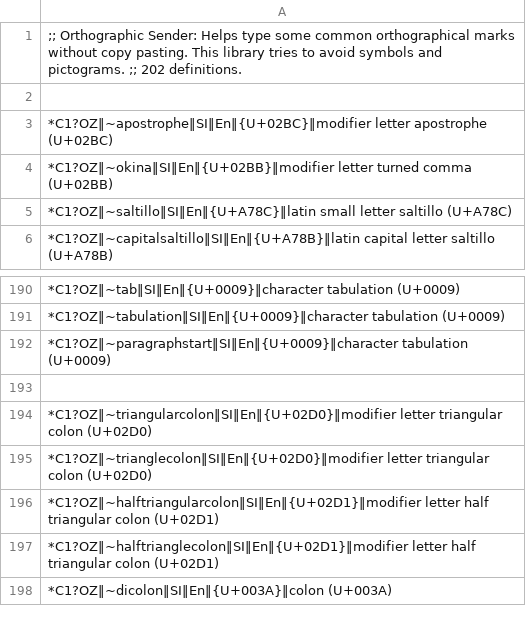
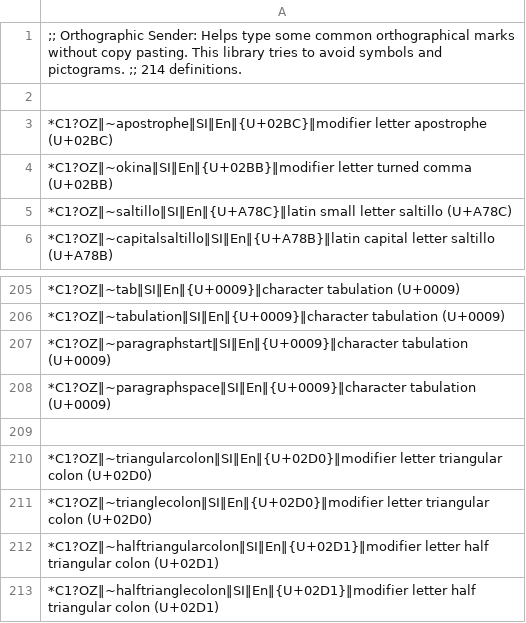
Before and after one commit to SalviaSage/Custom-Libraries, a CSV file: Unicode Senders/(Unicode Sender) Orthographic.csv, drawn as a sheet; only a part is shown, gaps mark what is left out; the shorter side is filled out with more unchanged rows; the diff covers the shown part only.

```diff
--- a/Unicode Senders/(Unicode Sender) Orthographic.csv
+++ b/Unicode Senders/(Unicode Sender) Orthographic.csv
@@ -1,2 +1,2 @@
-;; Orthographic Sender: Helps type some common orthographical marks without copy pasting. This library tries to avoid symbols and pictograms. ;; 202 definitions.
+;; Orthographic Sender: Helps type some common orthographical marks without copy pasting. This library tries to avoid symbols and pictograms. ;; 214 definitions.
 
@@ -192,2 +207,3 @@
 *C1?OZ‖~paragraphstart‖SI‖En‖{U+0009}‖character tabulation (U+0009)
+*C1?OZ‖~paragraphspace‖SI‖En‖{U+0009}‖character tabulation (U+0009)
 
```
Also changed, not shown: 15 added rows and 2 removed rows elsewhere in this file.
